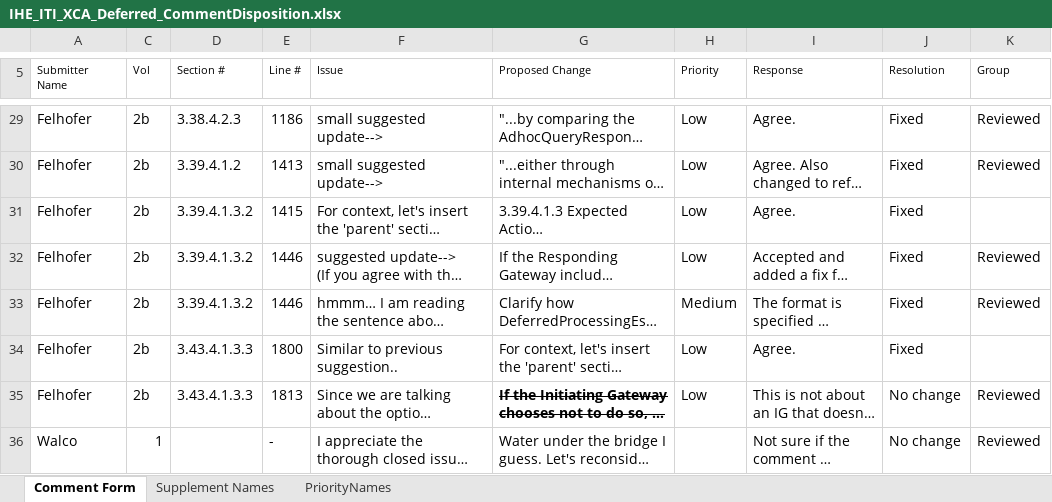
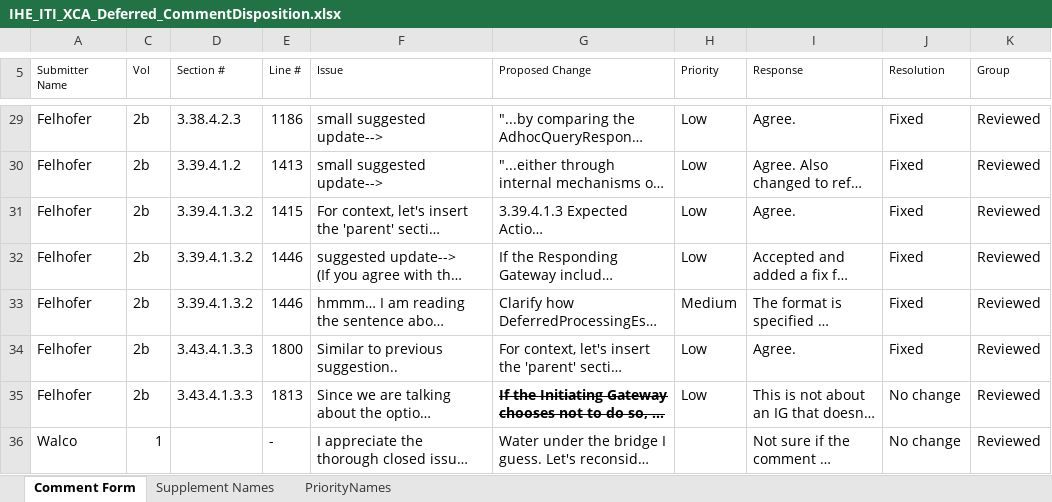
Before and after one commit to IHE/IT-Infrastructure, an Excel workbook: XCADeferred/IHE_ITI_XCA_Deferred_CommentDisposition.xlsx, sheet Comment Form, drawn as a sheet; only a part is shown, gaps mark what is left out; long unchanged cells end in …; values as stored, in another font and other column widths than the file's, no borders; the diff names each change by its address in the sheet, - before the commit and + after, or states it on an @@ line.

```diff
--- a/XCADeferred/IHE_ITI_XCA_Deferred_CommentDisposition.xlsx (sheet Comment Form)
+++ b/XCADeferred/IHE_ITI_XCA_Deferred_CommentDisposition.xlsx (sheet Comment Form)
-K31 (Group): (empty)
+K31 (Group): Reviewed
-K34 (Group): (empty)
+K34 (Group): Reviewed
```
Also changed, not shown: 1 other file.
